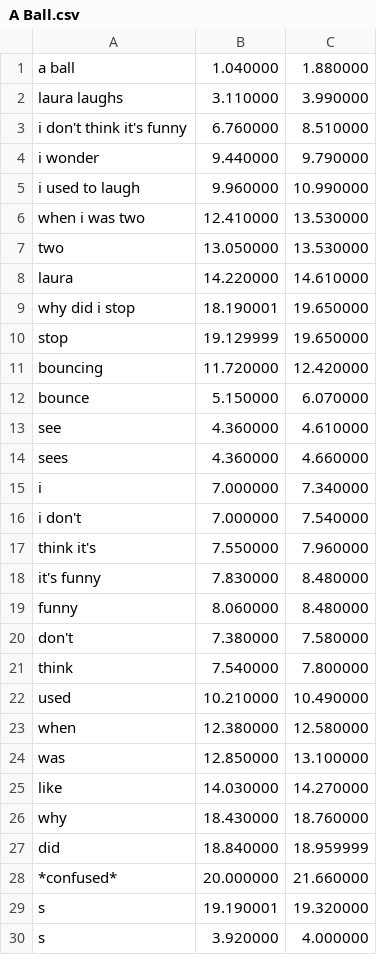
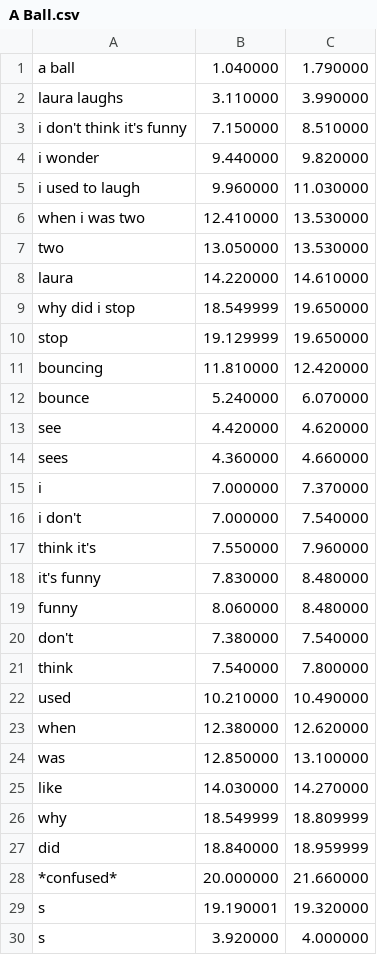
Before and after one commit to mdecicco/rosen, a CSV file: bin/resources/snip/A Ball.csv, drawn as a sheet; only a part is shown.

```diff
--- a/bin/resources/snip/A Ball.csv
+++ b/bin/resources/snip/A Ball.csv
@@ -1,6 +1,6 @@
-a ball,1.040000,1.880000
+a ball,1.040000,1.790000
 laura laughs,3.110000,3.990000
-i don't think it's funny,6.760000,8.510000
-i wonder,9.440000,9.790000
-i used to laugh,9.960000,10.990000
+i don't think it's funny,7.150000,8.510000
+i wonder,9.440000,9.820000
+i used to laugh,9.960000,11.030000
 when i was two,12.410000,13.530000
@@ -8,9 +8,9 @@ two,13.050000,13.530000
 laura,14.220000,14.610000
-why did i stop,18.190001,19.650000
+why did i stop,18.549999,19.650000
 stop,19.129999,19.650000
-bouncing,11.720000,12.420000
-bounce,5.150000,6.070000
-see,4.360000,4.610000
+bouncing,11.810000,12.420000
+bounce,5.240000,6.070000
+see,4.420000,4.620000
 sees,4.360000,4.660000
-i,7.000000,7.340000
+i,7.000000,7.370000
 i don't,7.000000,7.540000
@@ -19,9 +19,9 @@ it's funny,7.830000,8.480000
 funny,8.060000,8.480000
-don't,7.380000,7.580000
+don't,7.380000,7.540000
 think,7.540000,7.800000
 used,10.210000,10.490000
-when,12.380000,12.580000
+when,12.380000,12.620000
 was,12.850000,13.100000
 like,14.030000,14.270000
-why,18.430000,18.760000
+why,18.549999,18.809999
 did,18.840000,18.959999
```
Also changed, not shown: bin/resources/snip/Babysitter.csv, bin/resources/snip/Horrible.csv, 8 other files.
